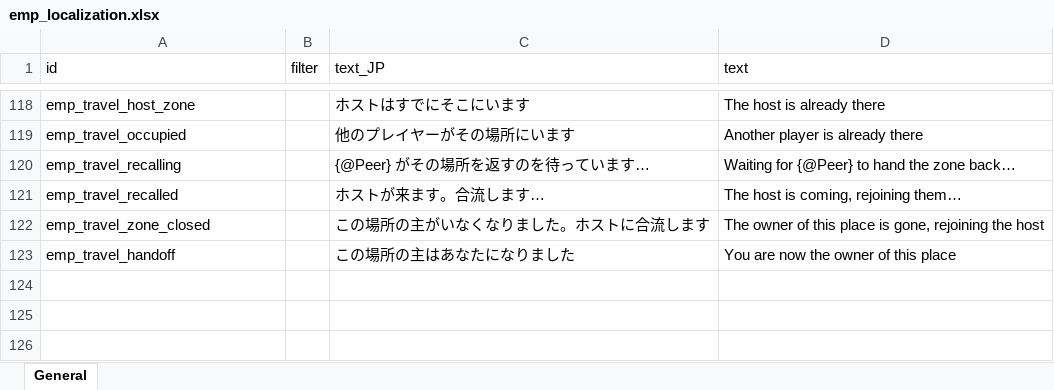
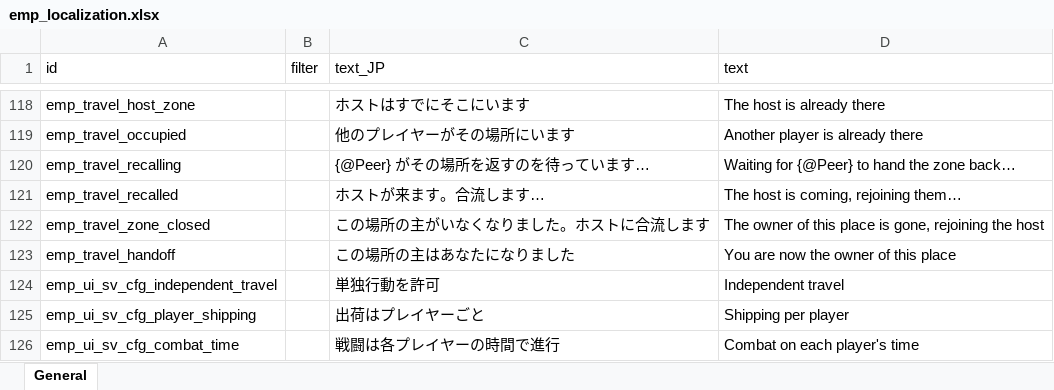
Before and after one commit to devmarcpro/elin-together, an Excel workbook: package/LangMod/EN/emp_localization.xlsx, sheet General, drawn as a sheet; only a part is shown, gaps mark what is left out; values as stored, in another font and other column widths than the file's, no borders; the diff names each change by its address in the sheet, - before the commit and + after, or states it on an @@ line.

```diff
--- a/package/LangMod/EN/emp_localization.xlsx (sheet General)
+++ b/package/LangMod/EN/emp_localization.xlsx (sheet General)
+row 124: emp_ui_sv_cfg_independent_travel |  | 単独行動を許可 | Independent travel
+row 125: emp_ui_sv_cfg_player_shipping |  | 出荷はプレイヤーごと | Shipping per player
+row 126: emp_ui_sv_cfg_combat_time |  | 戦闘は各プレイヤーの時間で進行 | Combat on each player's time
```
Also changed, not shown: 30 other files.
